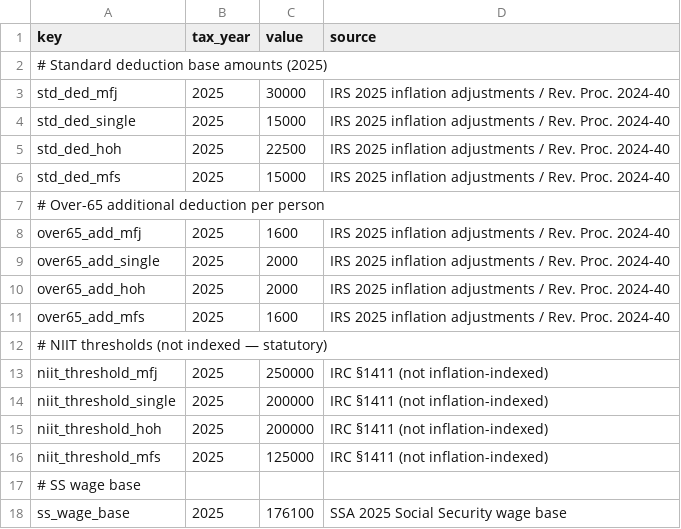
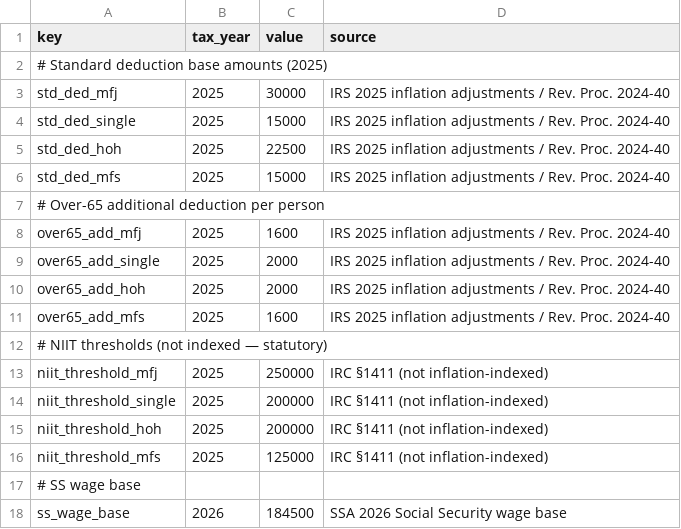
Before and after one commit to matthartzman/retirement_system, a CSV file: reference_data/tax_constants.csv, drawn as a sheet.

```diff
--- a/reference_data/tax_constants.csv
+++ b/reference_data/tax_constants.csv
@@ -17,2 +17,2 @@ niit_threshold_mfs,2025,125000,IRC §1411 (not inflation-indexed)
 # SS wage base
-ss_wage_base,2025,176100,SSA 2025 Social Security wage base
+ss_wage_base,2026,184500,SSA 2026 Social Security wage base
```
Also changed, not shown: input/client_income.csv, input/client_spending.csv, 29 other files.
